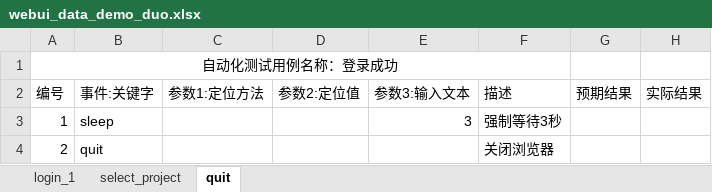
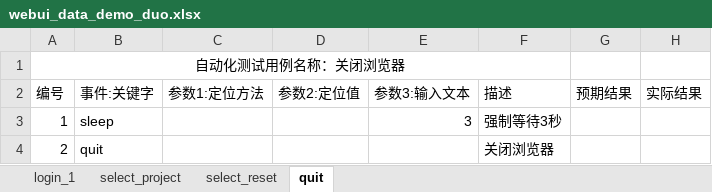
Before and after one commit to wangzheng32/pytest, an Excel workbook: projectdemo_pytest-interface-automation/data/Excel/webui_data_demo_duo.xlsx, sheet quit, drawn as a sheet; values as stored, in another font and other column widths than the file's, no borders; the diff names each change by its address in the sheet, - before the commit and + after, or states it on an @@ line.

```diff
--- a/projectdemo_pytest-interface-automation/data/Excel/webui_data_demo_duo.xlsx (sheet quit)
+++ b/projectdemo_pytest-interface-automation/data/Excel/webui_data_demo_duo.xlsx (sheet quit)
+sheet tab: select_reset
-A1 (编号): 自动化测试用例名称：登录成功
+A1 (编号): 自动化测试用例名称：关闭浏览器
```
Also changed, not shown: sheet select_project, sheet login_1, 34 other files.
